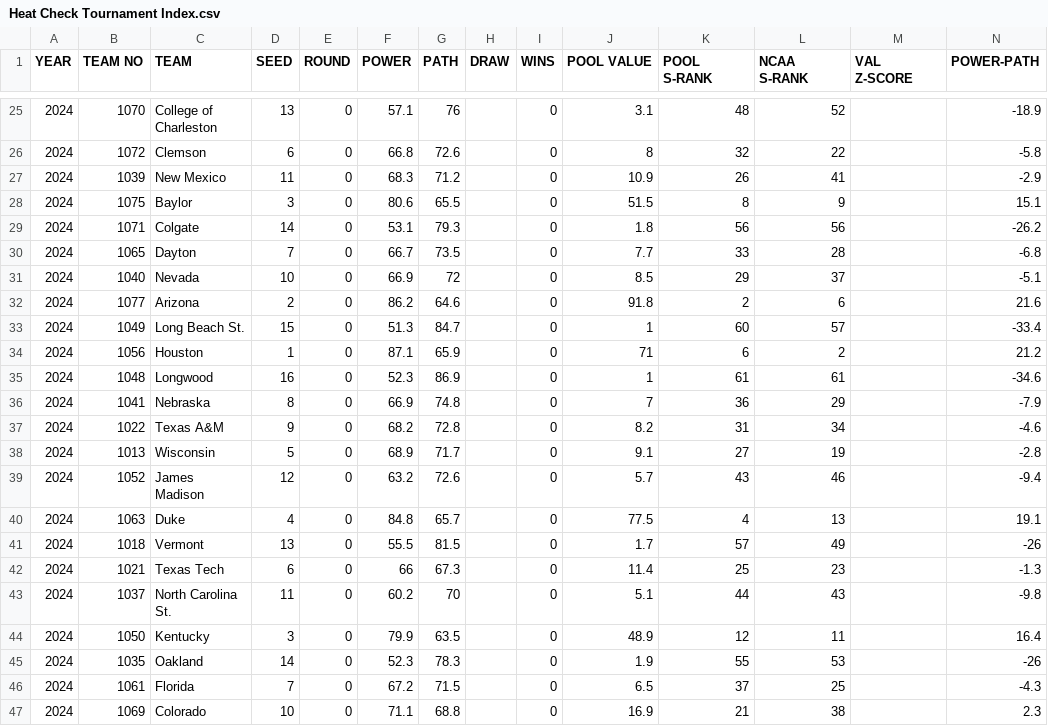
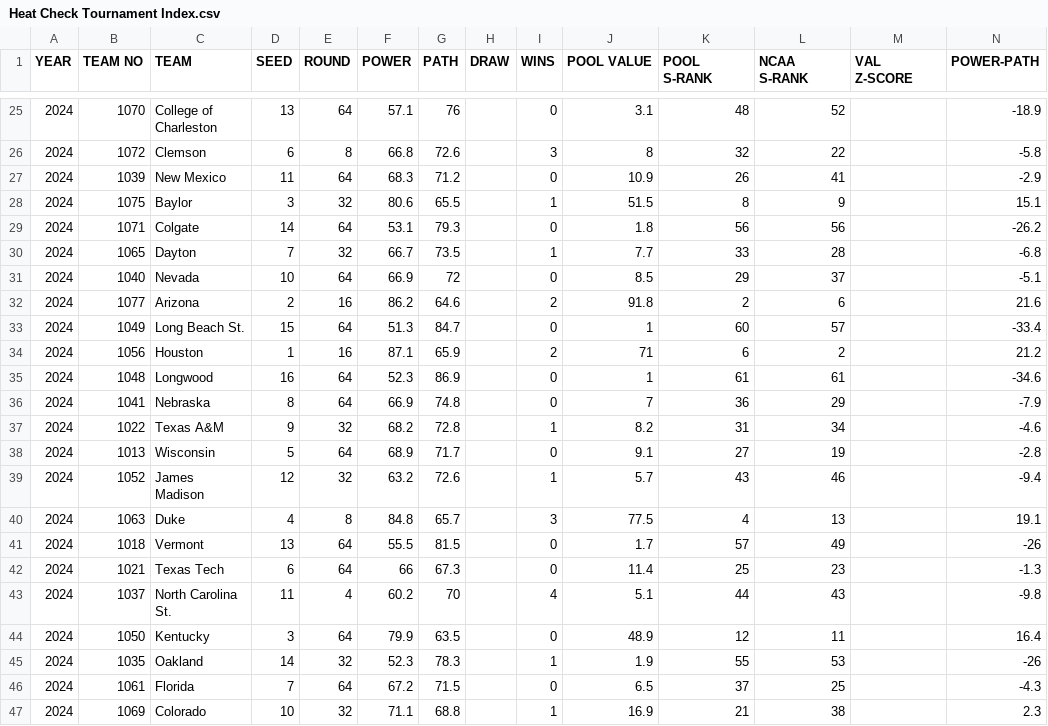
Before and after one commit to rhit-utsisda/ML-Project, a CSV file: Project/Datasets/Heat Check Tournament Index.csv, drawn as a sheet; only a part is shown, gaps mark what is left out; the diff covers the shown part only.

```diff
--- a/Project/Datasets/Heat Check Tournament Index.csv
+++ b/Project/Datasets/Heat Check Tournament Index.csv
@@ -25,23 +25,23 @@ YEAR,TEAM NO,TEAM,SEED,ROUND,POWER,PATH,DRAW,WINS,POOL VALUE,POOL S-RANK,NCAA S-
-2024,1070,College of Charleston,13,0,57.1,76,,0,3.1,48,52,,-18.9
-2024,1072,Clemson,6,0,66.8,72.6,,0,8,32,22,,-5.8
-2024,1039,New Mexico,11,0,68.3,71.2,,0,10.9,26,41,,-2.9
-2024,1075,Baylor,3,0,80.6,65.5,,0,51.5,8,9,,15.1
-2024,1071,Colgate,14,0,53.1,79.3,,0,1.8,56,56,,-26.2
-2024,1065,Dayton,7,0,66.7,73.5,,0,7.7,33,28,,-6.8
-2024,1040,Nevada,10,0,66.9,72,,0,8.5,29,37,,-5.1
-2024,1077,Arizona,2,0,86.2,64.6,,0,91.8,2,6,,21.6
-2024,1049,Long Beach St.,15,0,51.3,84.7,,0,1,60,57,,-33.4
-2024,1056,Houston,1,0,87.1,65.9,,0,71,6,2,,21.2
-2024,1048,Longwood,16,0,52.3,86.9,,0,1,61,61,,-34.6
-2024,1041,Nebraska,8,0,66.9,74.8,,0,7,36,29,,-7.9
-2024,1022,Texas A&M,9,0,68.2,72.8,,0,8.2,31,34,,-4.6
-2024,1013,Wisconsin,5,0,68.9,71.7,,0,9.1,27,19,,-2.8
-2024,1052,James Madison,12,0,63.2,72.6,,0,5.7,43,46,,-9.4
-2024,1063,Duke,4,0,84.8,65.7,,0,77.5,4,13,,19.1
-2024,1018,Vermont,13,0,55.5,81.5,,0,1.7,57,49,,-26
-2024,1021,Texas Tech,6,0,66,67.3,,0,11.4,25,23,,-1.3
-2024,1037,North Carolina St.,11,0,60.2,70,,0,5.1,44,43,,-9.8
-2024,1050,Kentucky,3,0,79.9,63.5,,0,48.9,12,11,,16.4
-2024,1035,Oakland,14,0,52.3,78.3,,0,1.9,55,53,,-26
-2024,1061,Florida,7,0,67.2,71.5,,0,6.5,37,25,,-4.3
-2024,1069,Colorado,10,0,71.1,68.8,,0,16.9,21,38,,2.3
+2024,1070,College of Charleston,13,64,57.1,76,,0,3.1,48,52,,-18.9
+2024,1072,Clemson,6,8,66.8,72.6,,3,8,32,22,,-5.8
+2024,1039,New Mexico,11,64,68.3,71.2,,0,10.9,26,41,,-2.9
+2024,1075,Baylor,3,32,80.6,65.5,,1,51.5,8,9,,15.1
+2024,1071,Colgate,14,64,53.1,79.3,,0,1.8,56,56,,-26.2
+2024,1065,Dayton,7,32,66.7,73.5,,1,7.7,33,28,,-6.8
+2024,1040,Nevada,10,64,66.9,72,,0,8.5,29,37,,-5.1
+2024,1077,Arizona,2,16,86.2,64.6,,2,91.8,2,6,,21.6
+2024,1049,Long Beach St.,15,64,51.3,84.7,,0,1,60,57,,-33.4
+2024,1056,Houston,1,16,87.1,65.9,,2,71,6,2,,21.2
+2024,1048,Longwood,16,64,52.3,86.9,,0,1,61,61,,-34.6
+2024,1041,Nebraska,8,64,66.9,74.8,,0,7,36,29,,-7.9
+2024,1022,Texas A&M,9,32,68.2,72.8,,1,8.2,31,34,,-4.6
+2024,1013,Wisconsin,5,64,68.9,71.7,,0,9.1,27,19,,-2.8
+2024,1052,James Madison,12,32,63.2,72.6,,1,5.7,43,46,,-9.4
+2024,1063,Duke,4,8,84.8,65.7,,3,77.5,4,13,,19.1
+2024,1018,Vermont,13,64,55.5,81.5,,0,1.7,57,49,,-26
+2024,1021,Texas Tech,6,64,66,67.3,,0,11.4,25,23,,-1.3
+2024,1037,North Carolina St.,11,4,60.2,70,,4,5.1,44,43,,-9.8
+2024,1050,Kentucky,3,64,79.9,63.5,,0,48.9,12,11,,16.4
+2024,1035,Oakland,14,32,52.3,78.3,,1,1.9,55,53,,-26
+2024,1061,Florida,7,64,67.2,71.5,,0,6.5,37,25,,-4.3
+2024,1069,Colorado,10,32,71.1,68.8,,1,16.9,21,38,,2.3
```
Also changed, not shown: 62 edited cells elsewhere in this file.
